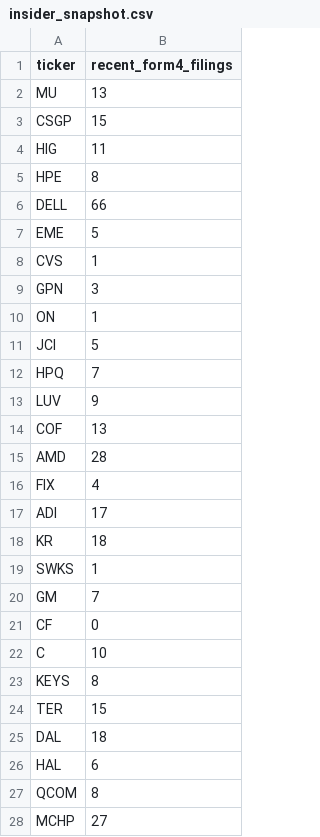
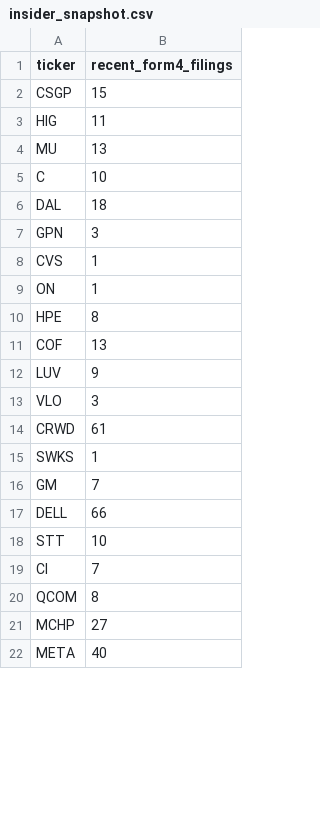
Before and after one commit to isaiahdm792-alt/stock--screener, a CSV file: insider_snapshot.csv, drawn as a sheet; only a part is shown; the shorter side is filled out with more unchanged rows; the diff covers the shown part only.

```diff
--- a/insider_snapshot.csv
+++ b/insider_snapshot.csv
@@ -1,27 +1,20 @@
 ticker,recent_form4_filings
-MU,13
 CSGP,15
 HIG,11
+MU,13
+C,10
+DAL,18
+GPN,3
+CVS,1
+ON,1
 HPE,8
-DELL,66
-EME,5
-CVS,1
-GPN,3
-ON,1
-JCI,5
-HPQ,7
+COF,13
 LUV,9
-COF,13
-AMD,28
-FIX,4
-ADI,17
-KR,18
+VLO,3
+CRWD,61
 SWKS,1
 GM,7
-CF,0
-C,10
-KEYS,8
-TER,15
-DAL,18
-HAL,6
+DELL,66
+STT,10
+CI,7
 QCOM,8
```
Also changed, not shown: 9 added rows and 2 removed rows elsewhere in this file, fundamentals_snapshot.csv, scored_snapshot.csv, 4 other files.
